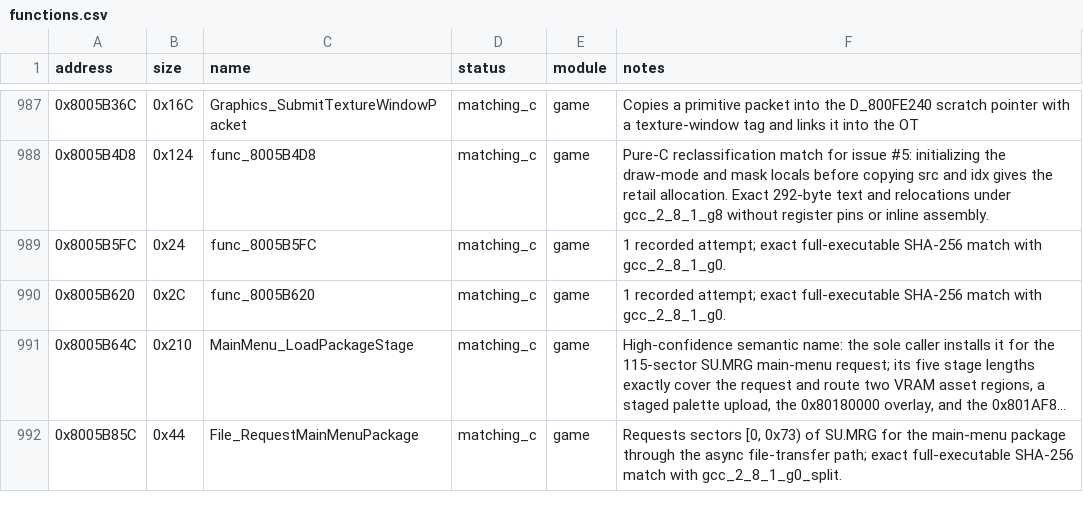
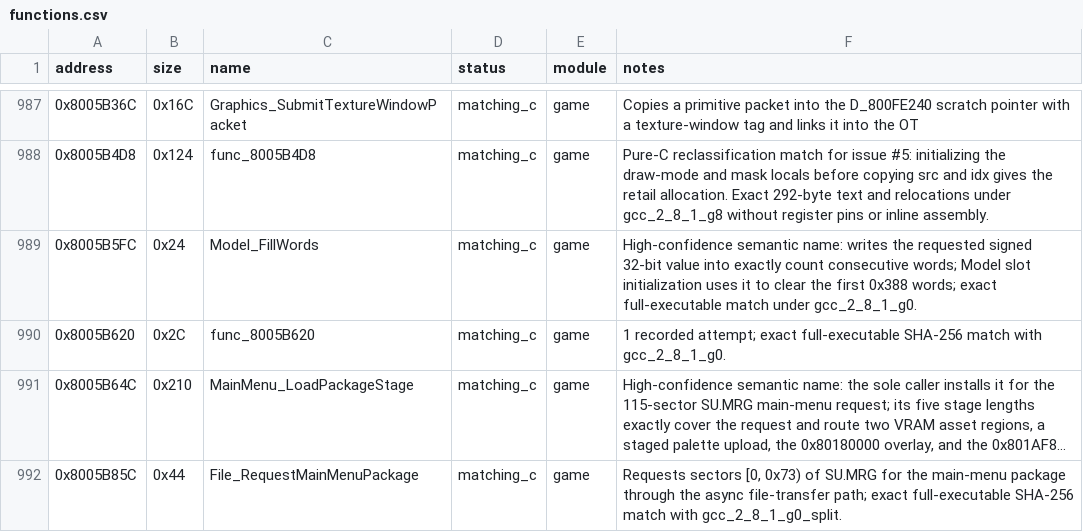
Before and after one commit to Unchiga/DecompRecomp, a CSV file: config/slus_01411/functions.csv, drawn as a sheet; only a part is shown, gaps mark what is left out; long unchanged cells end in ….

```diff
--- a/config/slus_01411/functions.csv
+++ b/config/slus_01411/functions.csv
@@ -988,3 +988,3 @@ address,size,name,status,module,notes
 0x8005B4D8,0x124,func_8005B4D8,matching_c,game,"Pure-C reclassification match for issue #5: initializing the draw-mode and mask locals before copying src and idx gives the retail allocation. Exact 292-byte text and relocations under gcc_2_8_1_g8 without register pins or inline assembly."
-0x8005B5FC,0x24,func_8005B5FC,matching_c,game,1 recorded attempt; exact full-executable SHA-256 match with gcc_2_8_1_g0.
+0x8005B5FC,0x24,Model_FillWords,matching_c,game,"High-confidence semantic name: writes the requested signed 32-bit value into exactly count consecutive words; Model slot initialization uses it to clear the first 0x388 words; exact full-executable match under gcc_2_8_1_g0."
 0x8005B620,0x2C,func_8005B620,matching_c,game,1 recorded attempt; exact full-executable SHA-256 match with gcc_2_8_1_g0.
```
Also changed, not shown: notes/semantic-symbol-map.csv, 5 other files.
